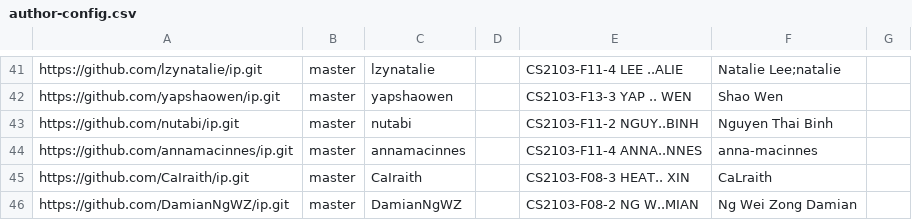
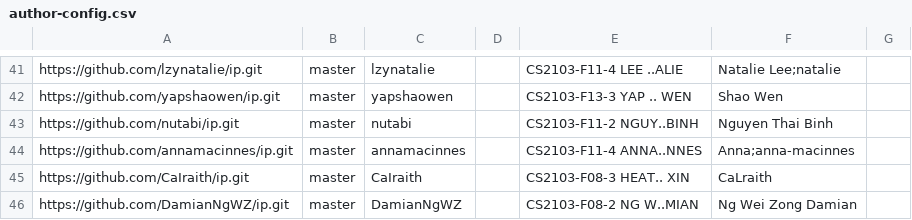
Before and after one commit to NUS-CS2103-AY2526-S2/ip-dashboard, a CSV file: config/author-config.csv, drawn as a sheet; only a part is shown, gaps mark what is left out.

Commit message:
Update configs

```diff
--- a/config/author-config.csv
+++ b/config/author-config.csv
@@ -43,3 +43,3 @@ https://github.com/yapshaowen/ip.git,master,yapshaowen,,CS2103-F13-3 YAP .. WEN,
 https://github.com/nutabi/ip.git,master,nutabi,,CS2103-F11-2 NGUY..BINH,Nguyen Thai Binh,
-https://github.com/annamacinnes/ip.git,master,annamacinnes,,CS2103-F11-4 ANNA..NNES,anna-macinnes,
+https://github.com/annamacinnes/ip.git,master,annamacinnes,,CS2103-F11-4 ANNA..NNES,Anna;anna-macinnes,
 https://github.com/CaIraith/ip.git,master,CaIraith,,CS2103-F08-3 HEAT.. XIN,CaLraith,
```
